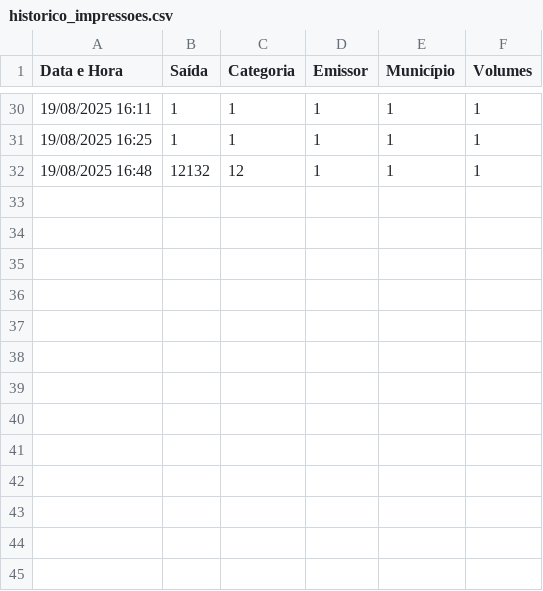
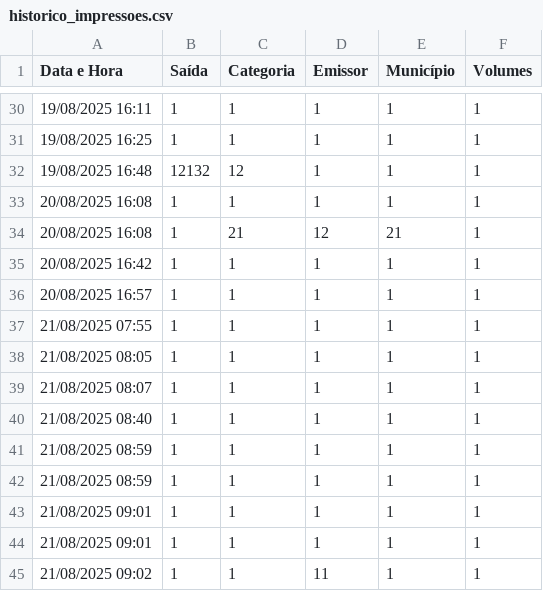
Before and after one commit to PedroBMR/Labels-App, a CSV file: assets/historico_impressoes.csv, drawn as a sheet; only a part is shown, gaps mark what is left out; the diff names each change by its address in the sheet, - before the commit and + after, or states it on an @@ line.

```diff
--- a/assets/historico_impressoes.csv
+++ b/assets/historico_impressoes.csv
+row 33: 20/08/2025 16:08 | 1 | 1 | 1 | 1 | 1
+row 34: 20/08/2025 16:08 | 1 | 21 | 12 | 21 | 1
+row 35: 20/08/2025 16:42 | 1 | 1 | 1 | 1 | 1
+row 36: 20/08/2025 16:57 | 1 | 1 | 1 | 1 | 1
+row 37: 21/08/2025 07:55 | 1 | 1 | 1 | 1 | 1
+row 38: 21/08/2025 08:05 | 1 | 1 | 1 | 1 | 1
+row 39: 21/08/2025 08:07 | 1 | 1 | 1 | 1 | 1
+row 40: 21/08/2025 08:40 | 1 | 1 | 1 | 1 | 1
+row 41: 21/08/2025 08:59 | 1 | 1 | 1 | 1 | 1
+row 42: 21/08/2025 08:59 | 1 | 1 | 1 | 1 | 1
+row 43: 21/08/2025 09:01 | 1 | 1 | 1 | 1 | 1
+row 44: 21/08/2025 09:01 | 1 | 1 | 1 | 1 | 1
+row 45: 21/08/2025 09:02 | 1 | 1 | 11 | 1 | 1
```
Also changed, not shown: 16 other files.
